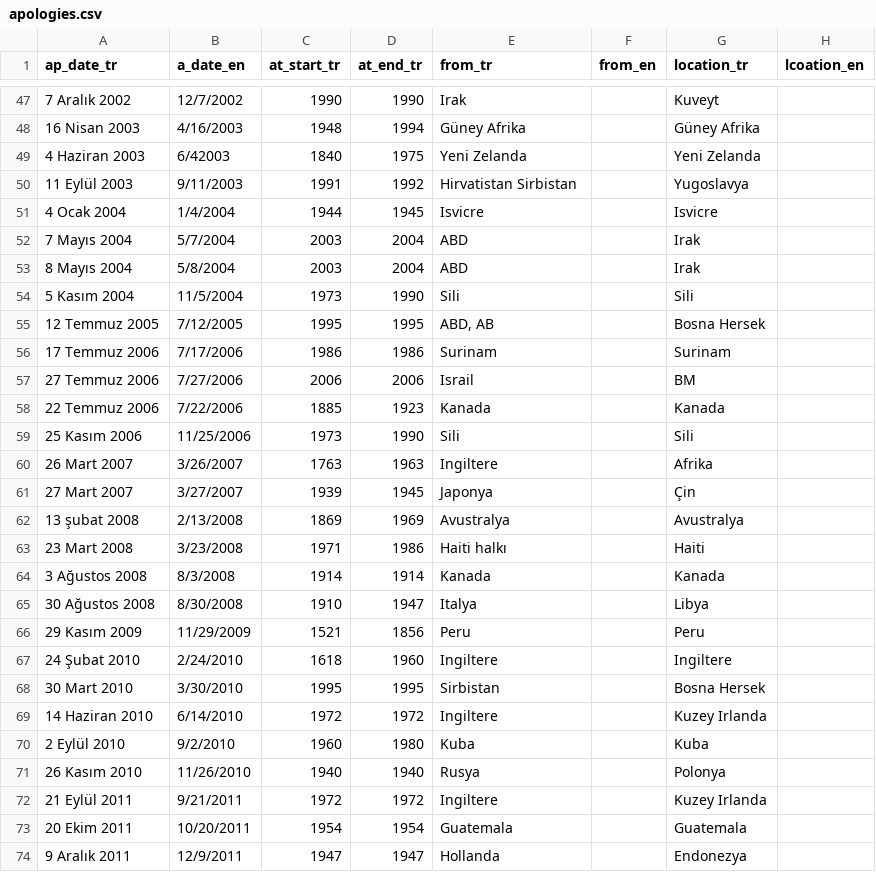
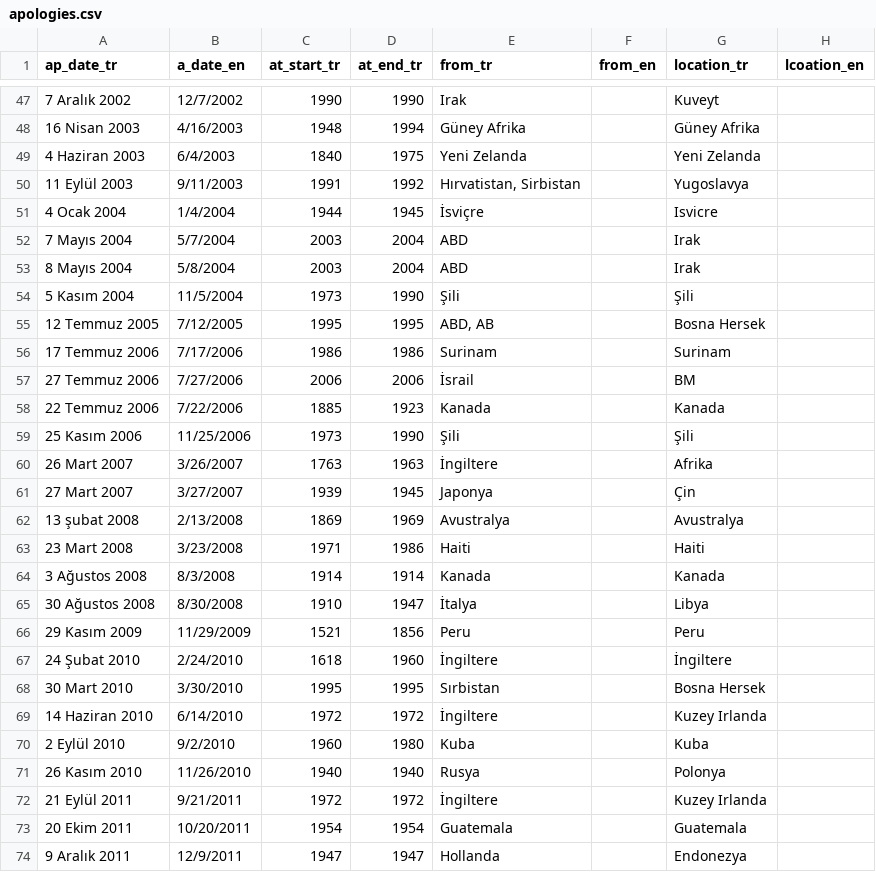
Before and after one commit to mahir/neverAgain, a CSV file: apologies.csv, drawn as a sheet; only a part is shown, gaps mark what is left out; the diff covers the shown part only; the diff names each change by its address in the sheet, - before the commit and + after, or states it on an @@ line.

```diff
--- a/apologies.csv
+++ b/apologies.csv
-B49 (a_date_en): 6/42003
+B49 (a_date_en): 6/4/2003
-E50 (from_tr): Hirvatistan Sirbistan
+E50 (from_tr): Hırvatistan, Sirbistan
-E51 (from_tr): Isvicre
+E51 (from_tr): İsviçre
-E54 (from_tr): Sili
+E54 (from_tr): Şili
-G54 (location_tr): Sili
+G54 (location_tr): Şili
-E57 (from_tr): Israil
+E57 (from_tr): İsrail
-E59 (from_tr): Sili
+E59 (from_tr): Şili
-G59 (location_tr): Sili
+G59 (location_tr): Şili
-E60 (from_tr): Ingiltere
+E60 (from_tr): İngiltere
-E63 (from_tr): Haiti halkı
+E63 (from_tr): Haiti
-E65 (from_tr): Italya
+E65 (from_tr): İtalya
-E67 (from_tr): Ingiltere
+E67 (from_tr): İngiltere
-G67 (location_tr): Ingiltere
+G67 (location_tr): İngiltere
-E68 (from_tr): Sirbistan
+E68 (from_tr): Sırbistan
-E69 (from_tr): Ingiltere
+E69 (from_tr): İngiltere
-E72 (from_tr): Ingiltere
+E72 (from_tr): İngiltere
```
Also changed, not shown: 16 edited cells elsewhere in this file, 1 other file.
